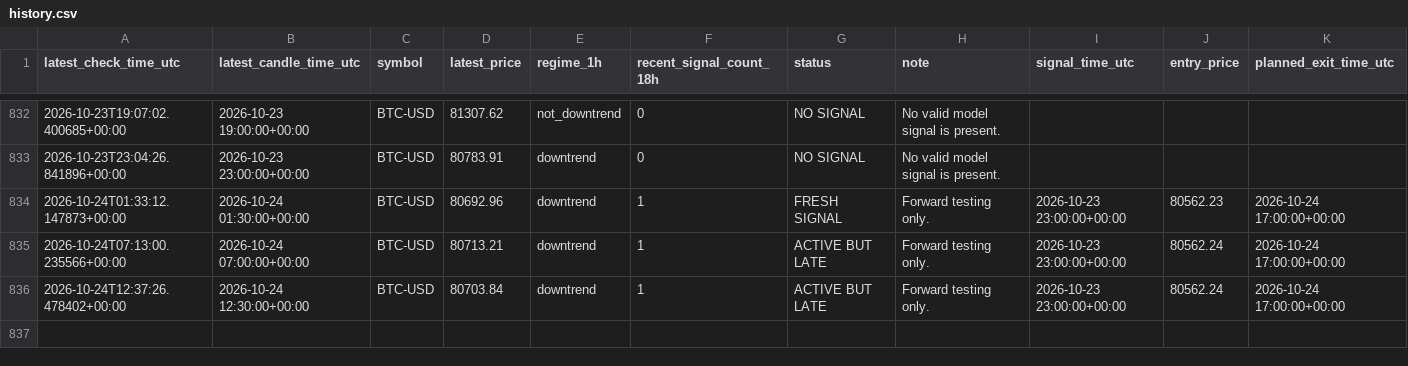
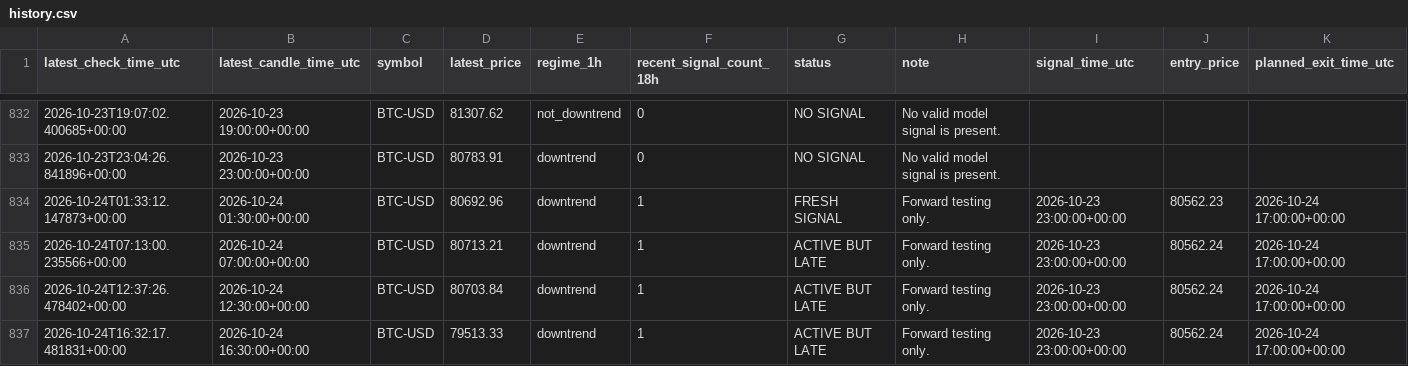
Before and after one commit to liuzhixing2000-oss/BTC_TIDE, a CSV file: history.csv, drawn as a sheet; only a part is shown, gaps mark what is left out; the diff names each change by its address in the sheet, - before the commit and + after, or states it on an @@ line.

```diff
--- a/history.csv
+++ b/history.csv
+row 837: 2026-10-24T16:32:17.481831+00:00 | 2026-10-24 16:30:00+00:00 | BTC-USD | 79513.33 | downtrend | 1 | ACTIVE BUT LATE | Forward testing only. | 2026-10-23 23:00:00+00:00 | 80562.24 | 2026-10-24 17:00:00+00:00
```
Also changed, not shown: 1 other file.
